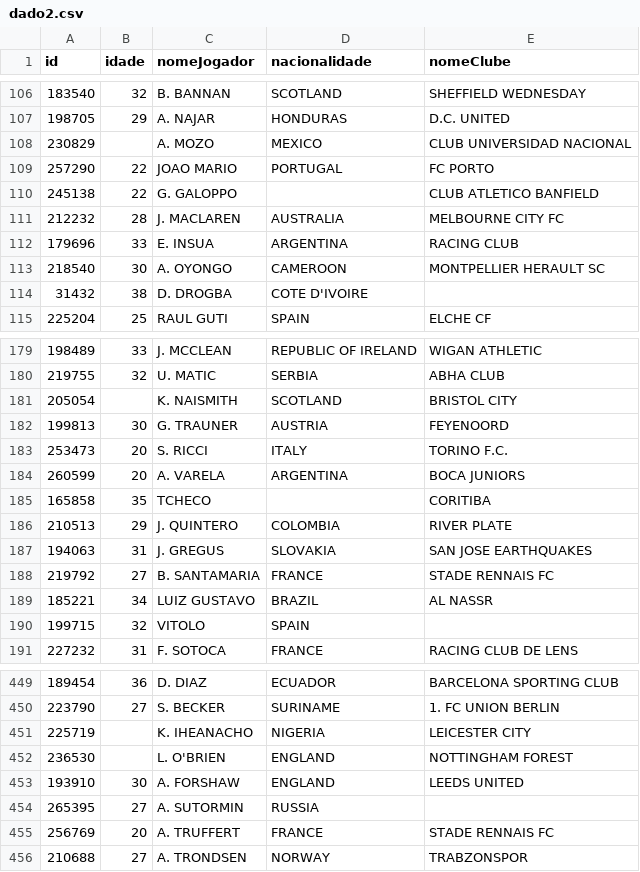
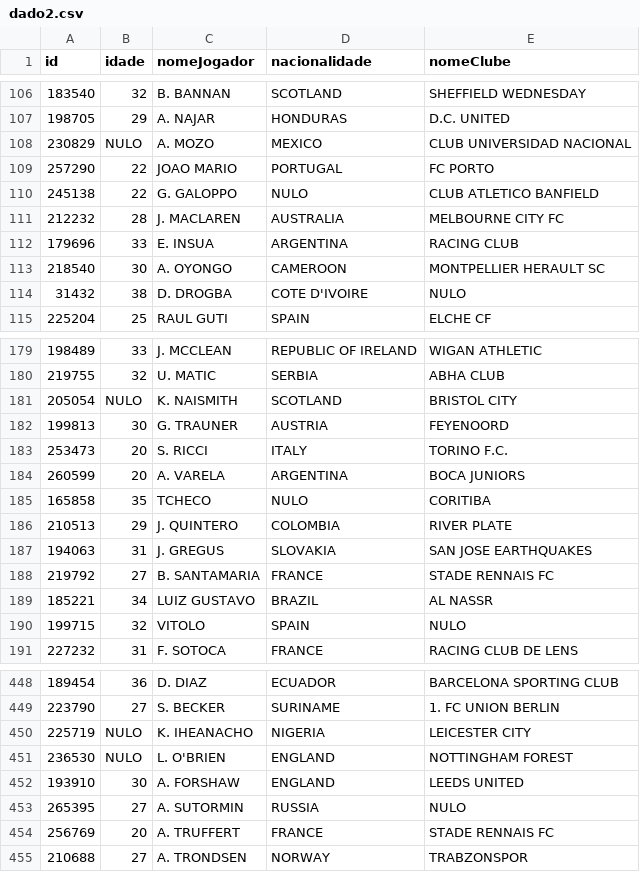
Before and after one commit to FelipeCarneiroMachado/POO-Arquivos-GUI, a CSV file: srcFiles/dado2.csv, drawn as a sheet; only a part is shown, gaps mark what is left out; the diff covers the shown part only.

```diff
--- a/srcFiles/dado2.csv
+++ b/srcFiles/dado2.csv
@@ -107,5 +107,5 @@ id,idade,nomeJogador,nacionalidade,nomeClube
 198705,29,A. NAJAR,HONDURAS,D.C. UNITED
-230829,,A. MOZO,MEXICO,CLUB UNIVERSIDAD NACIONAL
+230829,NULO,A. MOZO,MEXICO,CLUB UNIVERSIDAD NACIONAL
 257290,22,JOAO MARIO,PORTUGAL,FC PORTO
-245138,22,G. GALOPPO,,CLUB ATLETICO BANFIELD
+245138,22,G. GALOPPO,NULO,CLUB ATLETICO BANFIELD
 212232,28,J. MACLAREN,AUSTRALIA,MELBOURNE CITY FC
@@ -113,3 +113,3 @@ id,idade,nomeJogador,nacionalidade,nomeClube
 218540,30,A. OYONGO,CAMEROON,MONTPELLIER HERAULT SC
-31432,38,D. DROGBA,COTE D'IVOIRE,
+31432,38,D. DROGBA,COTE D'IVOIRE,NULO
 225204,25,RAUL GUTI,SPAIN,ELCHE CF
@@ -180,3 +180,3 @@ id,idade,nomeJogador,nacionalidade,nomeClube
 219755,32,U. MATIC,SERBIA,ABHA CLUB
-205054,,K. NAISMITH,SCOTLAND,BRISTOL CITY
+205054,NULO,K. NAISMITH,SCOTLAND,BRISTOL CITY
 199813,30,G. TRAUNER,AUSTRIA,FEYENOORD
@@ -184,3 +184,3 @@ id,idade,nomeJogador,nacionalidade,nomeClube
 260599,20,A. VARELA,ARGENTINA,BOCA JUNIORS
-165858,35,TCHECO,,CORITIBA
+165858,35,TCHECO,NULO,CORITIBA
 210513,29,J. QUINTERO,COLOMBIA,RIVER PLATE
@@ -189,3 +189,3 @@ id,idade,nomeJogador,nacionalidade,nomeClube
 185221,34,LUIZ GUSTAVO,BRAZIL,AL NASSR
-199715,32,VITOLO,SPAIN,
+199715,32,VITOLO,SPAIN,NULO
 227232,31,F. SOTOCA,FRANCE,RACING CLUB DE LENS
@@ -450,6 +449,6 @@ id,idade,nomeJogador,nacionalidade,nomeClube
 223790,27,S. BECKER,SURINAME,1. FC UNION BERLIN
-225719,,K. IHEANACHO,NIGERIA,LEICESTER CITY
-236530,,L. O'BRIEN,ENGLAND,NOTTINGHAM FOREST
+225719,NULO,K. IHEANACHO,NIGERIA,LEICESTER CITY
+236530,NULO,L. O'BRIEN,ENGLAND,NOTTINGHAM FOREST
 193910,30,A. FORSHAW,ENGLAND,LEEDS UNITED
-265395,27,A. SUTORMIN,RUSSIA,
+265395,27,A. SUTORMIN,RUSSIA,NULO
 256769,20,A. TRUFFERT,FRANCE,STADE RENNAIS FC
```
Also changed, not shown: 1 added row, 1 removed row and 69 edited cells elsewhere in this file, srcFiles/dado1.csv, 6 other files.
